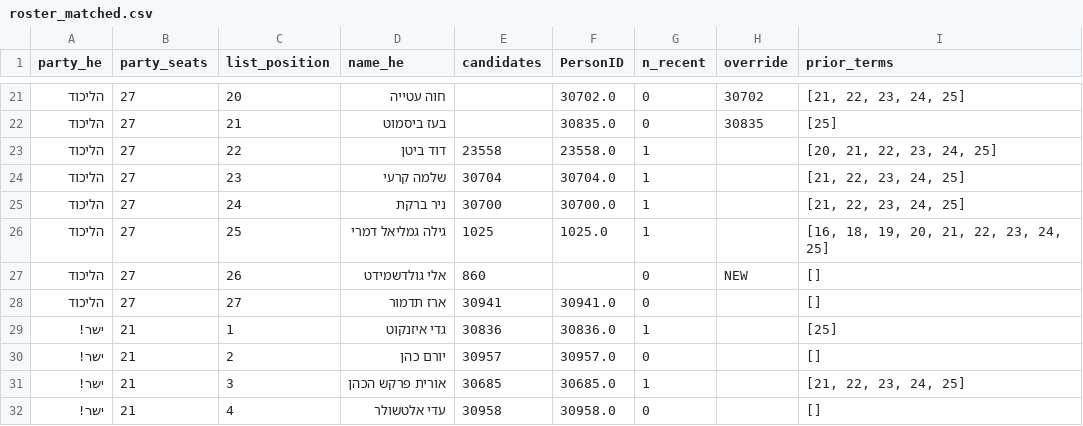
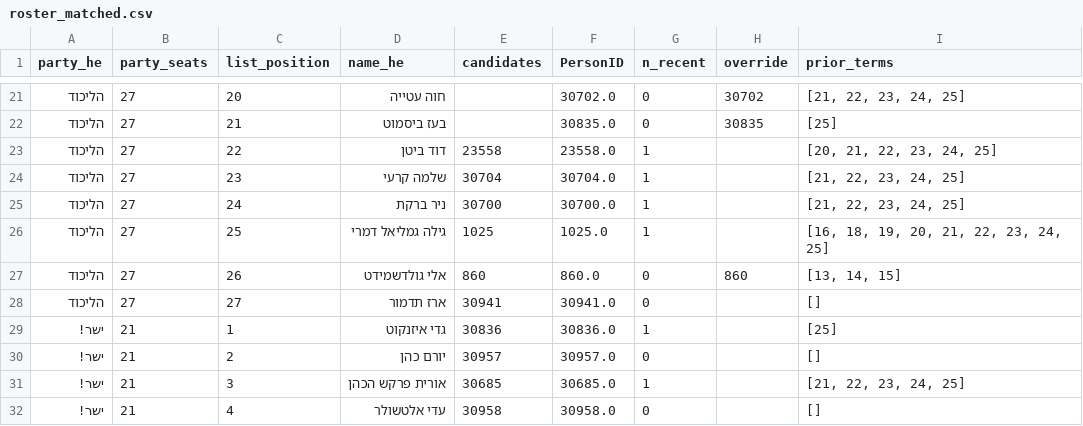
Before and after one commit to dana-sinai/knesset26-data, a CSV file: pipeline/work/roster_matched.csv, drawn as a sheet; only a part is shown, gaps mark what is left out.

```diff
--- a/pipeline/work/roster_matched.csv
+++ b/pipeline/work/roster_matched.csv
@@ -26,3 +26,3 @@ party_he,party_seats,list_position,name_he,candidates,PersonID,n_recent,override
 הליכוד,27,25,גילה גמליאל דמרי,1025,1025.0,1,,"[16, 18, 19, 20, 21, 22, 23, 24, 25]"
-הליכוד,27,26,אלי גולדשמידט,860,,0,NEW,[]
+הליכוד,27,26,אלי גולדשמידט,860,860.0,0,860,"[13, 14, 15]"
 הליכוד,27,27,ארז תדמור,30941,30941.0,0,,[]
```
Also changed, not shown: 2 other files.
